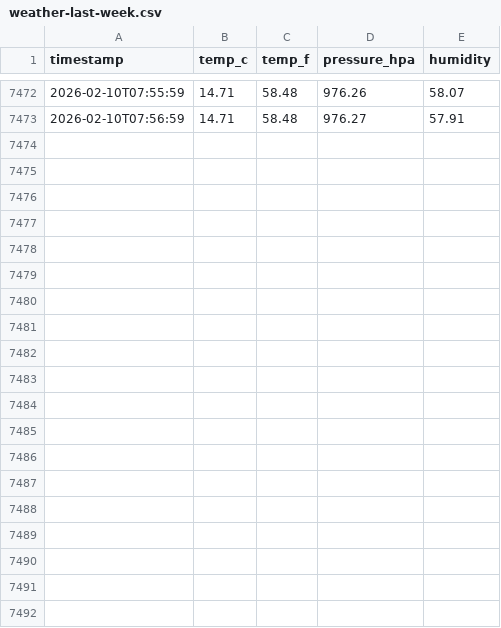
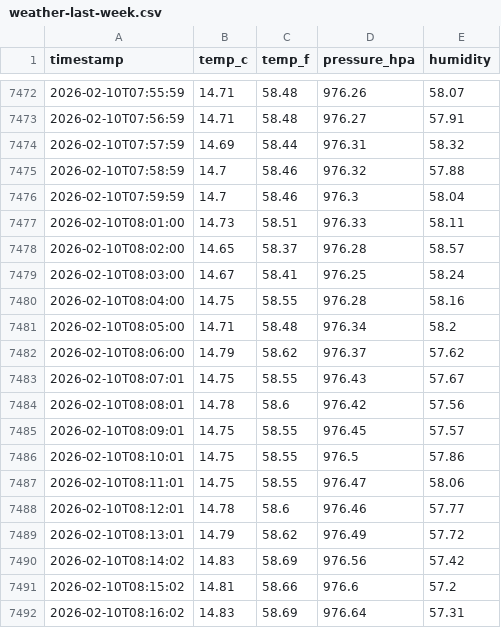
Before and after one commit to mr-hazmat/RPi_Compact-Weather-Station, a CSV file: docs/data/weather-last-week.csv, drawn as a sheet; only a part is shown, gaps mark what is left out; the diff covers the shown part only.

Commit message:
Weather DB update 2026-02-10 08:30

```diff
--- a/docs/data/weather-last-week.csv
+++ b/docs/data/weather-last-week.csv
@@ -7473 +7473,20 @@ timestamp,temp_c,temp_f,pressure_hpa,humidity
 2026-02-10T07:56:59,14.71,58.48,976.27,57.91
+2026-02-10T07:57:59,14.69,58.44,976.31,58.32
+2026-02-10T07:58:59,14.7,58.46,976.32,57.88
+2026-02-10T07:59:59,14.7,58.46,976.3,58.04
+2026-02-10T08:01:00,14.73,58.51,976.33,58.11
+2026-02-10T08:02:00,14.65,58.37,976.28,58.57
+2026-02-10T08:03:00,14.67,58.41,976.25,58.24
+2026-02-10T08:04:00,14.75,58.55,976.28,58.16
+2026-02-10T08:05:00,14.71,58.48,976.34,58.2
+2026-02-10T08:06:00,14.79,58.62,976.37,57.62
+2026-02-10T08:07:01,14.75,58.55,976.43,57.67
+2026-02-10T08:08:01,14.78,58.6,976.42,57.56
+2026-02-10T08:09:01,14.75,58.55,976.45,57.57
+2026-02-10T08:10:01,14.75,58.55,976.5,57.86
+2026-02-10T08:11:01,14.75,58.55,976.47,58.06
+2026-02-10T08:12:01,14.78,58.6,976.46,57.77
+2026-02-10T08:13:01,14.79,58.62,976.49,57.72
+2026-02-10T08:14:02,14.83,58.69,976.56,57.42
+2026-02-10T08:15:02,14.81,58.66,976.6,57.2
+2026-02-10T08:16:02,14.83,58.69,976.64,57.31
```
Also changed, not shown: 10 added rows elsewhere in this file, 1 other file.
